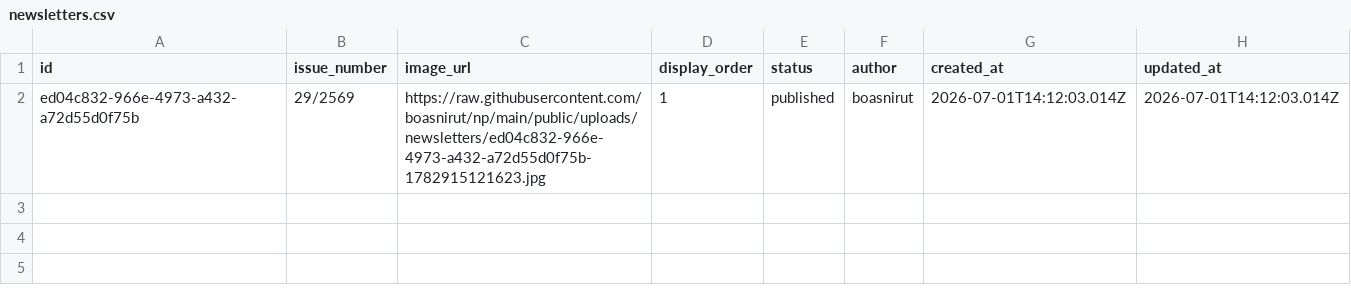
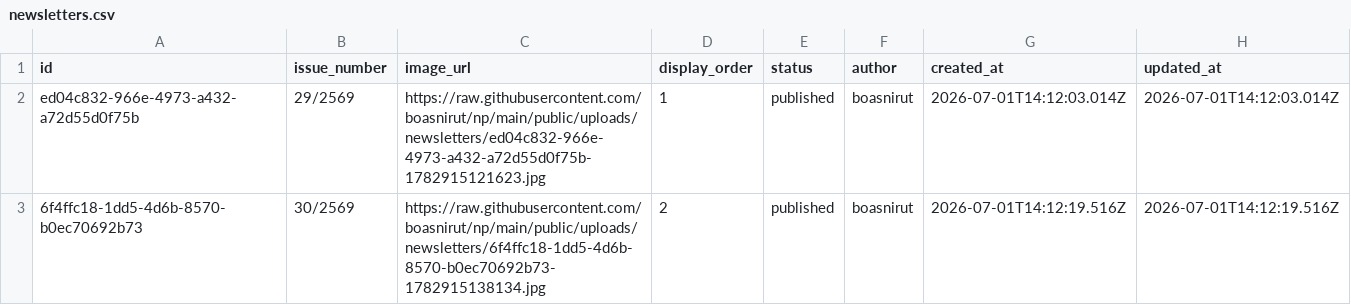
Before and after one commit to boasnirut/np, a CSV file: data/newsletters.csv, drawn as a sheet; the diff names each change by its address in the sheet, - before the commit and + after, or states it on an @@ line.

Commit message:
เพิ่มจดหมายข่าวประชาสัมพันธ์: 30/2569

```diff
--- a/data/newsletters.csv
+++ b/data/newsletters.csv
+row 3: 6f4ffc18-1dd5-4d6b-8570-b0ec70692b73 | 30/2569 | https://raw.githubusercontent.com/boasnirut/np/main/public/uploads/newsletters/6f4ffc18-1dd5-4d6b-8570-b0ec70692b73-1782915138134.jpg | 2 | published | boasnirut | 2026-07-01T14:12:19.516Z | 2026-07-01T14:12:19.516Z
```
